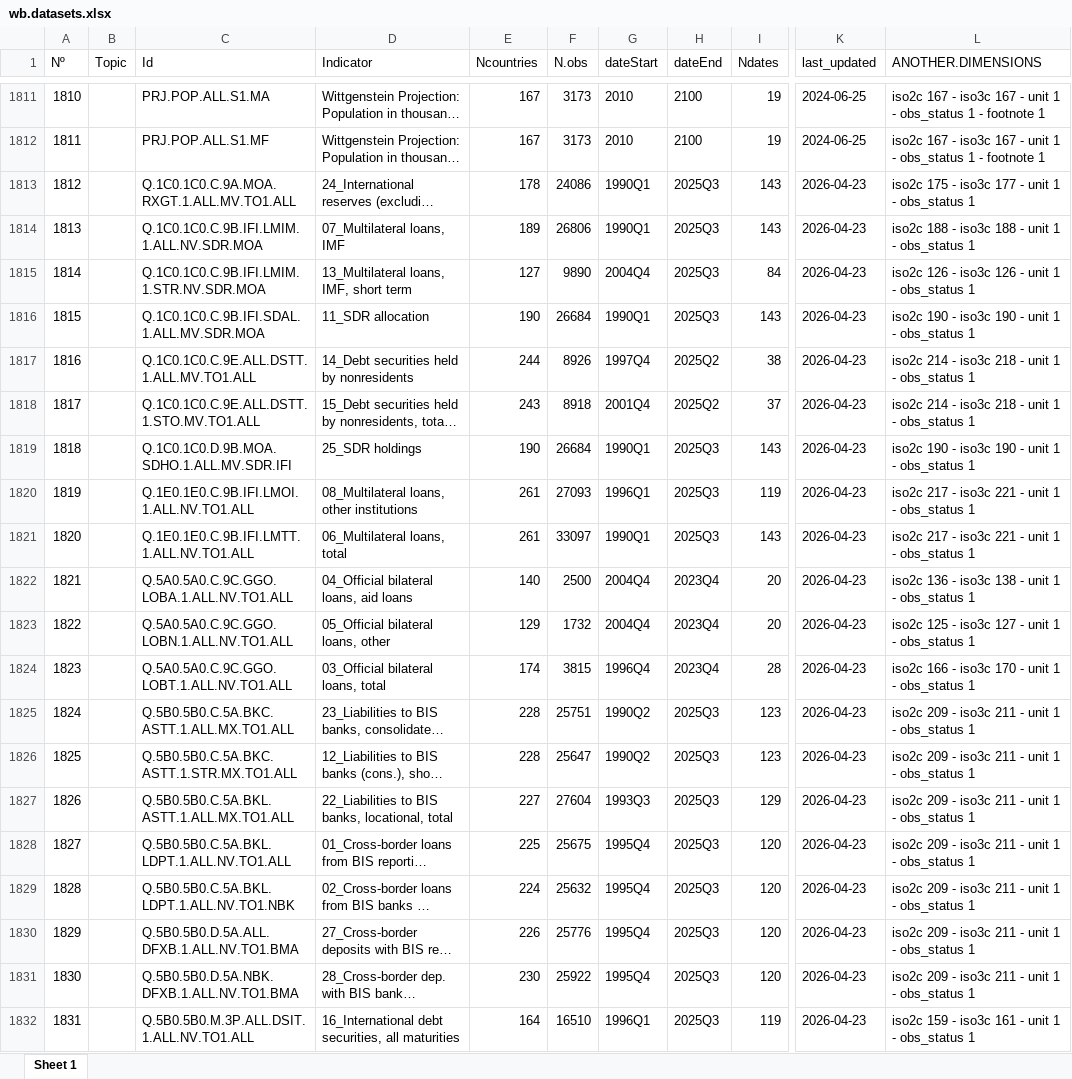
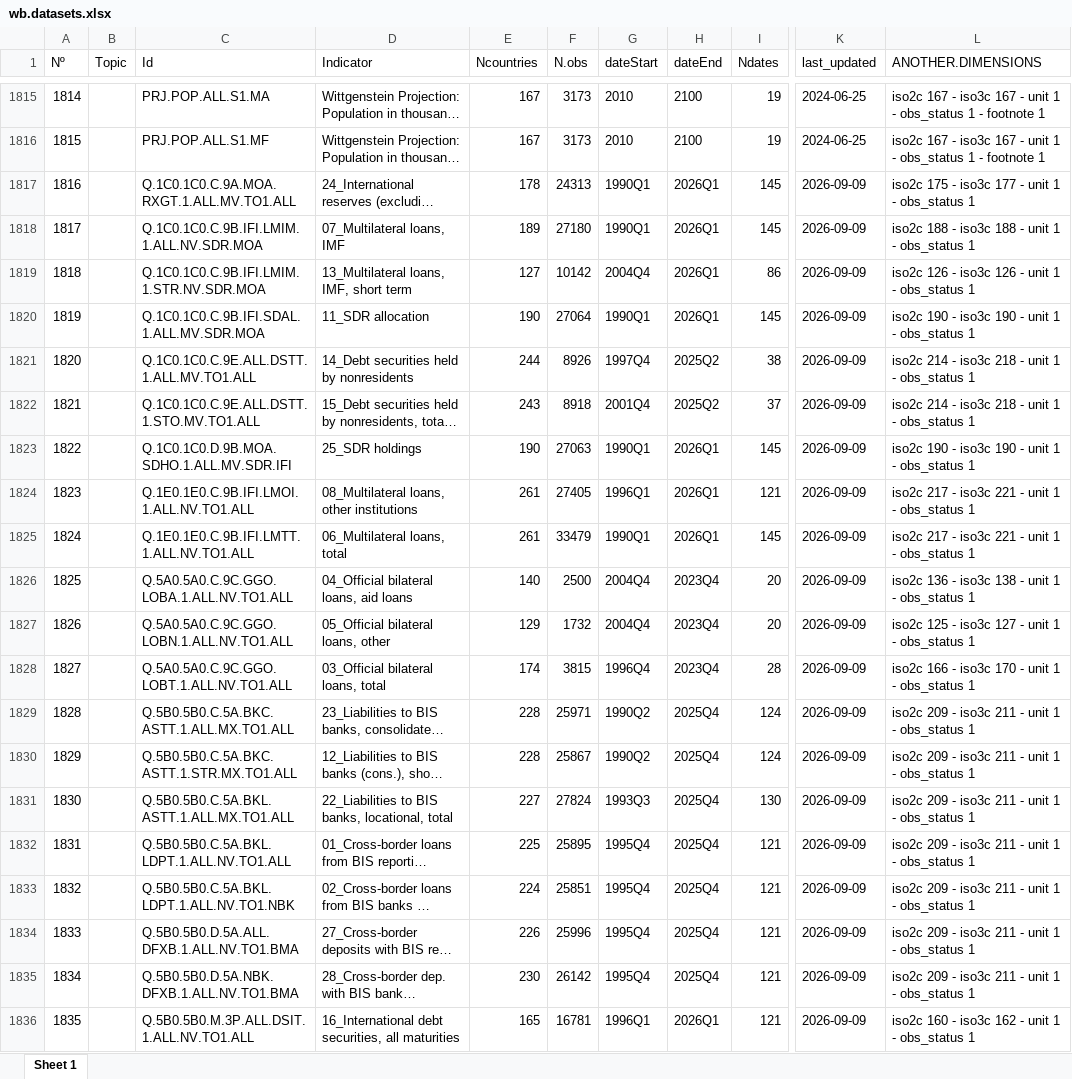
Before and after one commit to lalvarezmat/AEDV-proyecto-personal, an Excel workbook: SelecciónDatasetsProyecto/WORLD_BANK/wb.datasets.xlsx, sheet Sheet 1, drawn as a sheet; only a part is shown, gaps mark what is left out; long unchanged cells end in …; values as stored, in another font and other column widths than the file's, no borders; addresses are those after the commit; the diff covers the shown part only; the diff names each change by its address in the sheet, - before the commit and + after, or states it on an @@ line.

```diff
--- a/SelecciónDatasetsProyecto/WORLD_BANK/wb.datasets.xlsx (sheet Sheet 1)
+++ b/SelecciónDatasetsProyecto/WORLD_BANK/wb.datasets.xlsx (sheet Sheet 1)
@@ column A (Nº) renumbered from row 434 down @@
-F1817 (N.obs): 24086
+F1817 (N.obs): 24313
-H1817:H1820 (dateEnd): 2025Q3
+H1817:H1820 (dateEnd): 2026Q1
-I1817:I1818 (Ndates): 143
+I1817:I1818 (Ndates): 145
-K1817:K1836 (last_updated): 2026-04-23
+K1817:K1836 (last_updated): 2026-09-09
-F1818 (N.obs): 26806
+F1818 (N.obs): 27180
-F1819 (N.obs): 9890
+F1819 (N.obs): 10142
-I1819 (Ndates): 84
+I1819 (Ndates): 86
-F1820 (N.obs): 26684
+F1820 (N.obs): 27064
-I1820 (Ndates): 143
+I1820 (Ndates): 145
-F1823 (N.obs): 26684
+F1823 (N.obs): 27063
-H1823:H1825 (dateEnd): 2025Q3
+H1823:H1825 (dateEnd): 2026Q1
-I1823 (Ndates): 143
+I1823 (Ndates): 145
-F1824 (N.obs): 27093
+F1824 (N.obs): 27405
-I1824 (Ndates): 119
+I1824 (Ndates): 121
-F1825 (N.obs): 33097
+F1825 (N.obs): 33479
-I1825 (Ndates): 143
+I1825 (Ndates): 145
-F1829 (N.obs): 25751
+F1829 (N.obs): 25971
-H1829:H1835 (dateEnd): 2025Q3
+H1829:H1835 (dateEnd): 2025Q4
-I1829:I1830 (Ndates): 123
+I1829:I1830 (Ndates): 124
-F1830 (N.obs): 25647
+F1830 (N.obs): 25867
-F1831 (N.obs): 27604
+F1831 (N.obs): 27824
-I1831 (Ndates): 129
+I1831 (Ndates): 130
-F1832 (N.obs): 25675
+F1832 (N.obs): 25895
-I1832:I1835 (Ndates): 120
+I1832:I1835 (Ndates): 121
-F1833 (N.obs): 25632
+F1833 (N.obs): 25851
-F1834 (N.obs): 25776
+F1834 (N.obs): 25996
-F1835 (N.obs): 25922
+F1835 (N.obs): 26142
-E1836 (Ncountries): 164
+E1836 (Ncountries): 165
-F1836 (N.obs): 16510
+F1836 (N.obs): 16781
-H1836 (dateEnd): 2025Q3
+H1836 (dateEnd): 2026Q1
-I1836 (Ndates): 119
+I1836 (Ndates): 121
-L1836 (ANOTHER.DIMENSIONS): iso2c 159 - iso3c 161 - unit 1 - obs_status 1
+L1836 (ANOTHER.DIMENSIONS): iso2c 160 - iso3c 162 - unit 1 - obs_status 1
```
Also changed, not shown: 4 added rows and 70 edited cells elsewhere in this sheet, SelecciónDatasetsProyecto/INE/INE.datasets.raw.xlsx, SelecciónDatasetsProyecto/INE/INE.datasets.xlsx, 3 other files.
